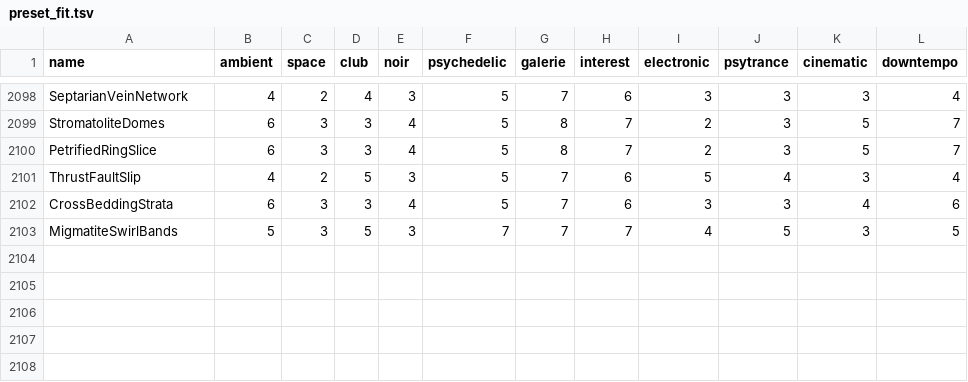
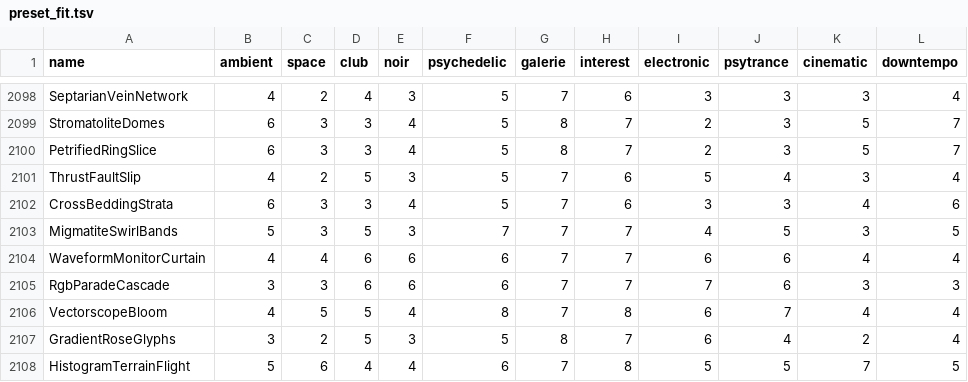
Before and after one commit to reneweller-coding/KaleidoscopeEnhanced, a TSV file: Tools/preset_fit.tsv, drawn as a sheet; only a part is shown, gaps mark what is left out.

```diff
--- a/Tools/preset_fit.tsv
+++ b/Tools/preset_fit.tsv
@@ -2103 +2103,6 @@ CrossBeddingStrata	6	3	3	4	5	7	6	3	3	4	6
 MigmatiteSwirlBands	5	3	5	3	7	7	7	4	5	3	5
+WaveformMonitorCurtain	4	4	6	6	6	7	7	6	6	4	4
+RgbParadeCascade	3	3	6	6	6	7	7	7	6	3	3
+VectorscopeBloom	4	5	5	4	8	7	8	6	7	4	4
+GradientRoseGlyphs	3	2	5	3	5	8	7	6	4	2	4
+HistogramTerrainFlight	5	6	4	4	6	7	8	5	5	7	5
```
Also changed, not shown: 19 other files.
